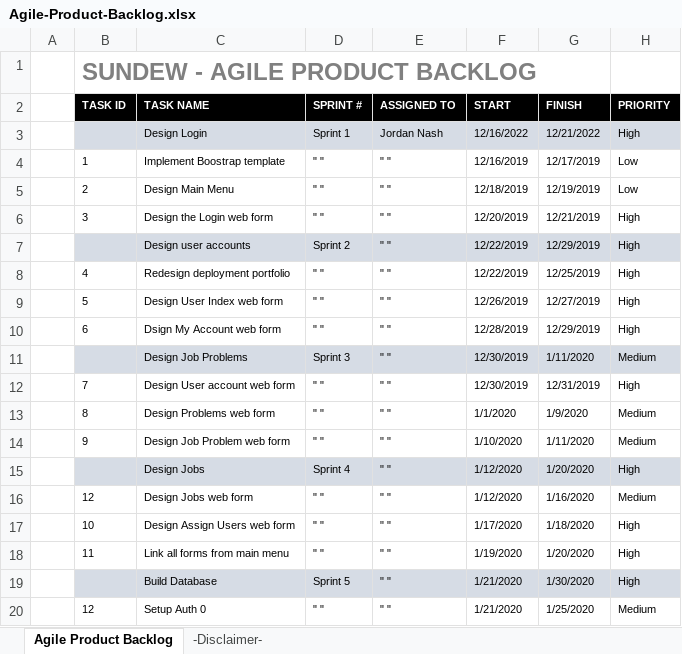
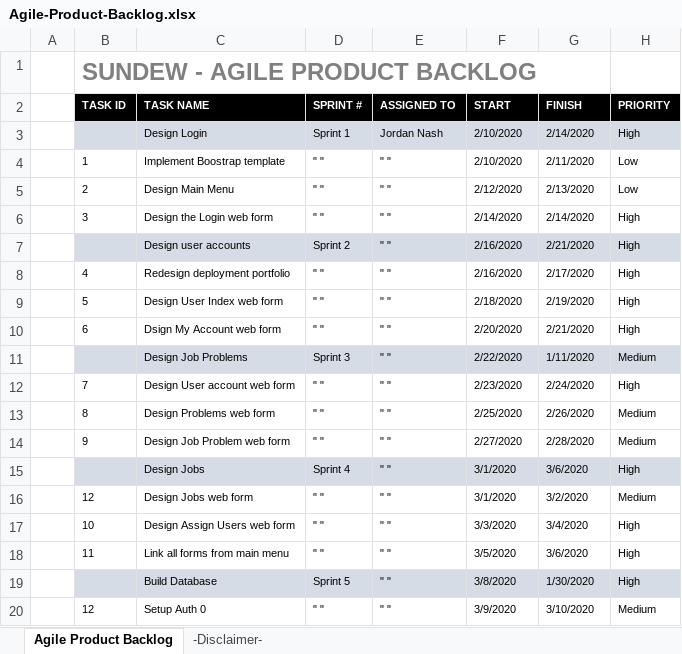
Before and after one commit to LayersOfAbstraction/Pitcher, an Excel workbook: Agile-Product-Backlog.xlsx, sheet Agile Product Backlog, drawn as a sheet; only a part is shown; values as stored, in another font and other column widths than the file's, no borders; the diff covers the shown part only; the diff names each change by its address in the sheet, - before the commit and + after, or states it on an @@ line.

Commit message:
Update dates and compact workload

```diff
--- a/Agile-Product-Backlog.xlsx (sheet Agile Product Backlog)
+++ b/Agile-Product-Backlog.xlsx (sheet Agile Product Backlog)
-F3 (START): 12/16/2022
+F3 (START): 2/10/2020
-G3 (FINISH): 12/21/2022
+G3 (FINISH): 2/14/2020
-F4 (START): 12/16/2019
+F4 (START): 2/10/2020
-G4 (FINISH): 12/17/2019
+G4 (FINISH): 2/11/2020
-F5 (START): 12/18/2019
+F5 (START): 2/12/2020
-G5 (FINISH): 12/19/2019
+G5 (FINISH): 2/13/2020
-F6 (START): 12/20/2019
+F6 (START): 2/14/2020
-G6 (FINISH): 12/21/2019
+G6 (FINISH): 2/14/2020
-F7:F8 (START): 12/22/2019
+F7:F8 (START): 2/16/2020
-G7 (FINISH): 12/29/2019
+G7 (FINISH): 2/21/2020
-G8 (FINISH): 12/25/2019
+G8 (FINISH): 2/17/2020
-F9 (START): 12/26/2019
+F9 (START): 2/18/2020
-G9 (FINISH): 12/27/2019
+G9 (FINISH): 2/19/2020
-F10 (START): 12/28/2019
+F10 (START): 2/20/2020
-G10 (FINISH): 12/29/2019
+G10 (FINISH): 2/21/2020
-F11 (START): 12/30/2019
+F11 (START): 2/22/2020
-F12 (START): 12/30/2019
+F12 (START): 2/23/2020
-G12 (FINISH): 12/31/2019
+G12 (FINISH): 2/24/2020
-F13 (START): 1/1/2020
+F13 (START): 2/25/2020
-G13 (FINISH): 1/9/2020
+G13 (FINISH): 2/26/2020
-F14 (START): 1/10/2020
+F14 (START): 2/27/2020
-G14 (FINISH): 1/11/2020
+G14 (FINISH): 2/28/2020
-F15:F16 (START): 1/12/2020
+F15:F16 (START): 3/1/2020
-G15 (FINISH): 1/20/2020
+G15 (FINISH): 3/6/2020
-G16 (FINISH): 1/16/2020
+G16 (FINISH): 3/2/2020
-F17 (START): 1/17/2020
+F17 (START): 3/3/2020
-G17 (FINISH): 1/18/2020
+G17 (FINISH): 3/4/2020
-F18 (START): 1/19/2020
+F18 (START): 3/5/2020
-G18 (FINISH): 1/20/2020
+G18 (FINISH): 3/6/2020
-F19 (START): 1/21/2020
+F19 (START): 3/8/2020
-F20 (START): 1/21/2020
+F20 (START): 3/9/2020
-G20 (FINISH): 1/25/2020
+G20 (FINISH): 3/10/2020
```
Also changed, not shown: 46 edited cells elsewhere in this sheet.
